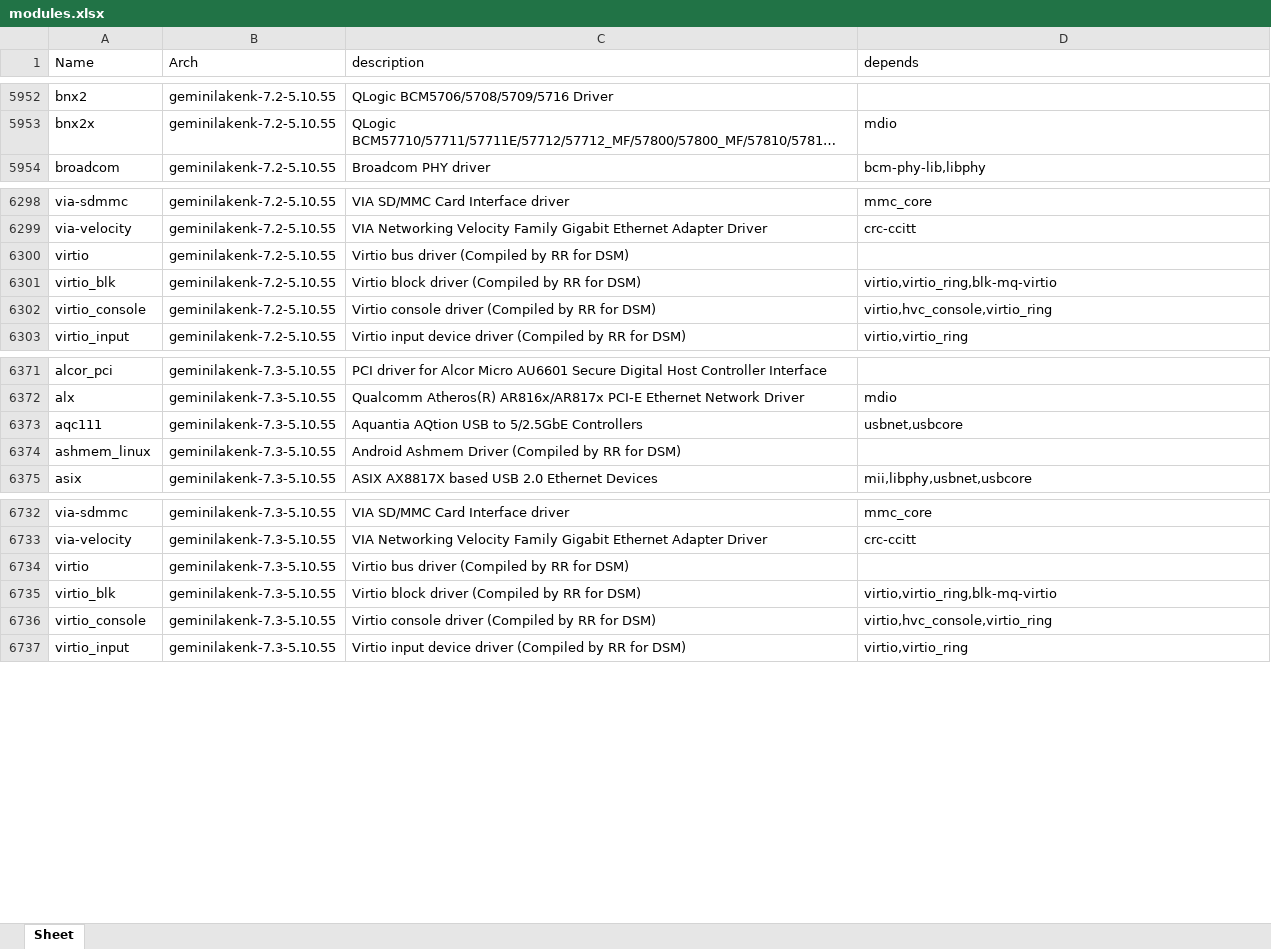
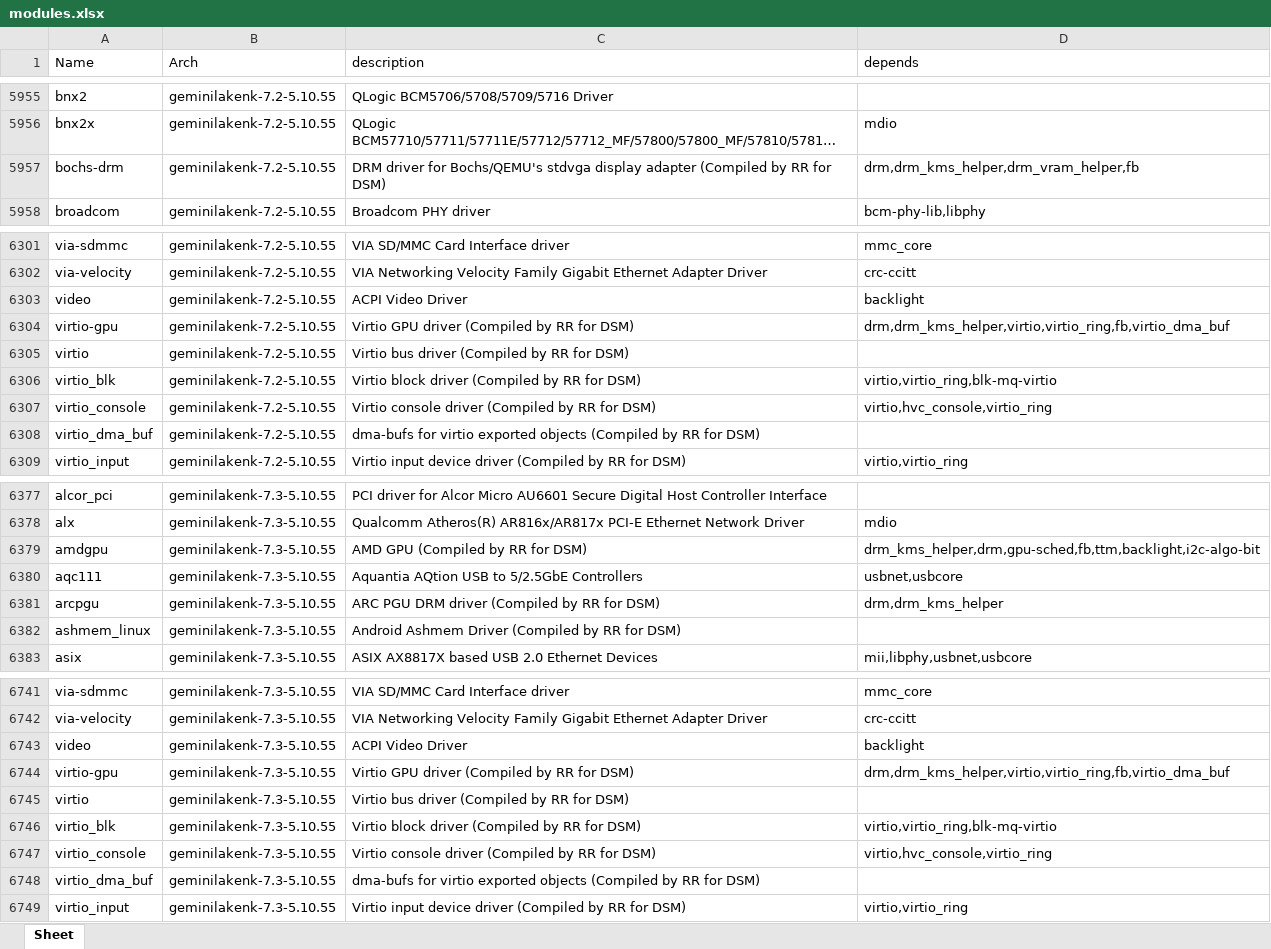
Before and after one commit to RROrg/rr, an Excel workbook: docs/modules.xlsx, sheet Sheet, drawn as a sheet; only a part is shown, gaps mark what is left out; long unchanged cells end in …; values as stored, in another font and other column widths than the file's, no borders; the diff covers the shown part only; the diff names each change by its address in the sheet, - before the commit and + after, or states it on an @@ line.

```diff
--- a/docs/modules.xlsx (sheet Sheet)
+++ b/docs/modules.xlsx (sheet Sheet)
+row 5957: bochs-drm | geminilakenk-7.2-5.10.55 | DRM driver for Bochs/QEMU's stdvga display adapter (Compiled by RR for DSM) | drm,drm_kms_helper,drm_vram_helper,fb
+row 6303: video | geminilakenk-7.2-5.10.55 | ACPI Video Driver | backlight
+row 6304: virtio-gpu | geminilakenk-7.2-5.10.55 | Virtio GPU driver (Compiled by RR for DSM) | drm,drm_kms_helper,virtio,virtio_ring,fb,virtio_dma_buf
+row 6308: virtio_dma_buf | geminilakenk-7.2-5.10.55 | dma-bufs for virtio exported objects (Compiled by RR for DSM)
+row 6379: amdgpu | geminilakenk-7.3-5.10.55 | AMD GPU (Compiled by RR for DSM) | drm_kms_helper,drm,gpu-sched,fb,ttm,backlight,i2c-algo-bit
+row 6381: arcpgu | geminilakenk-7.3-5.10.55 | ARC PGU DRM driver (Compiled by RR for DSM) | drm,drm_kms_helper
+row 6743: video | geminilakenk-7.3-5.10.55 | ACPI Video Driver | backlight
+row 6744: virtio-gpu | geminilakenk-7.3-5.10.55 | Virtio GPU driver (Compiled by RR for DSM) | drm,drm_kms_helper,virtio,virtio_ring,fb,virtio_dma_buf
+row 6748: virtio_dma_buf | geminilakenk-7.3-5.10.55 | dma-bufs for virtio exported objects (Compiled by RR for DSM)
```
Also changed, not shown: 13 added rows, 10 removed rows and 20 edited cells elsewhere in this sheet, docs/addons.xlsx, docs/models.xlsx, 4 other files.
